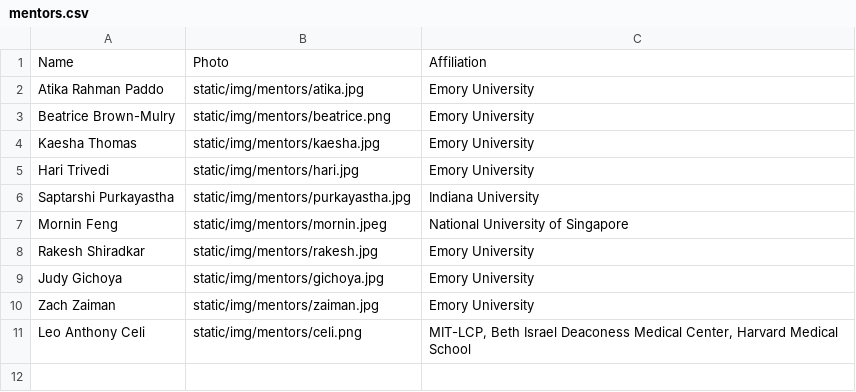
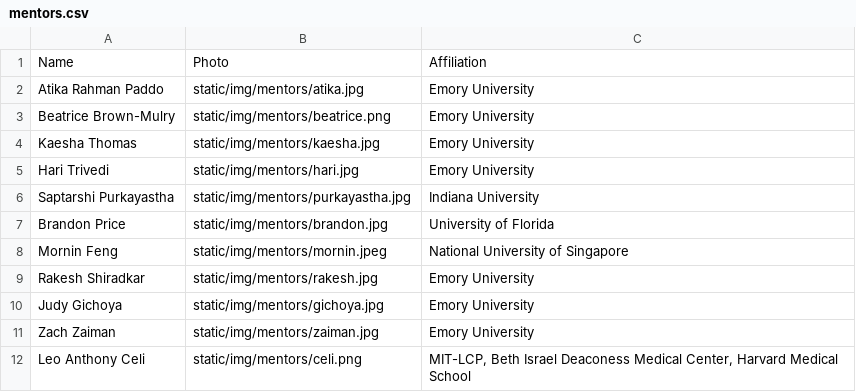
Before and after one commit to Emory-HITI/emory-hiti.github.io, a CSV file: data/mentors.csv, drawn as a sheet.

```diff
--- a/data/mentors.csv
+++ b/data/mentors.csv
@@ -6,2 +6,3 @@ Hari Trivedi,static/img/mentors/hari.jpg, Emory University
 Saptarshi Purkayastha,static/img/mentors/purkayastha.jpg,Indiana University
+Brandon Price,static/img/mentors/brandon.jpg,University of Florida
 Mornin Feng,static/img/mentors/mornin.jpeg,National University of Singapore
```
Also changed, not shown: 1 other file.
